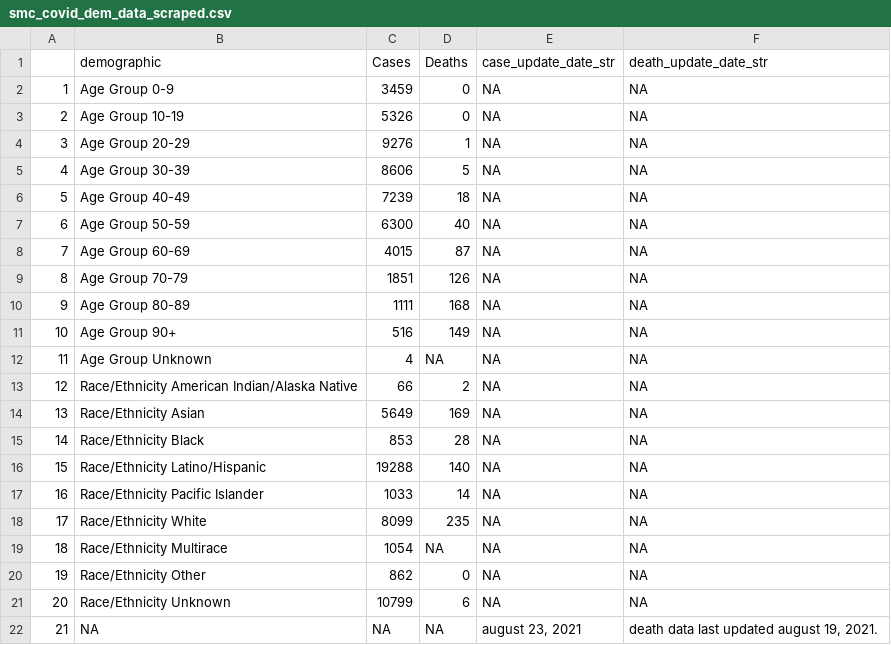
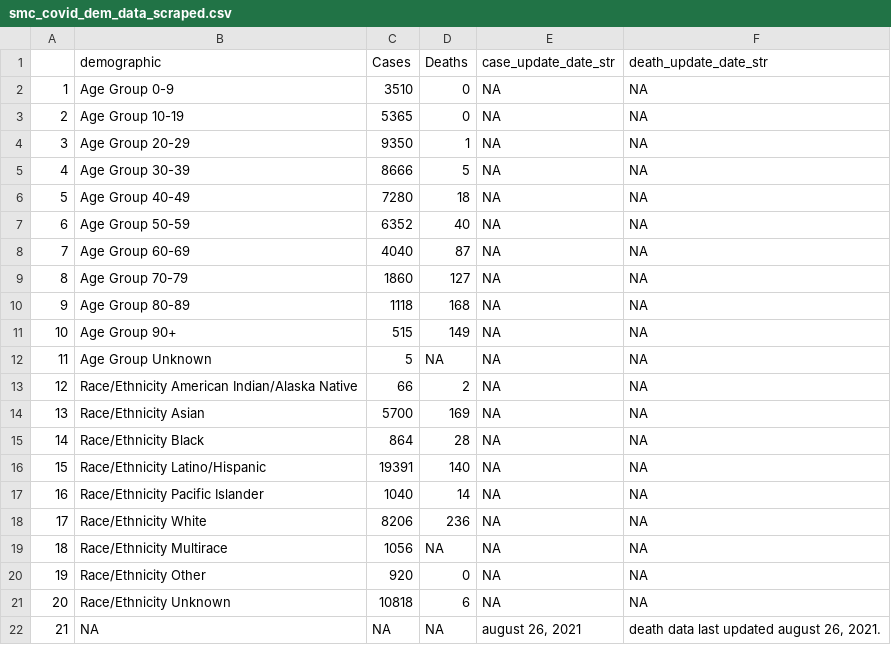
Before and after one commit to stanfordfuturebay/stanfordfuturebay.github.io, a CSV file: covid19/smc_covid_dem_data_scraped.csv, drawn as a sheet.

```diff
--- a/covid19/smc_covid_dem_data_scraped.csv
+++ b/covid19/smc_covid_dem_data_scraped.csv
@@ -1,22 +1,22 @@
 "","demographic","Cases","Deaths","case_update_date_str","death_update_date_str"
-"1","Age Group 0-9","3459","0",NA,NA
-"2","Age Group 10-19","5326","0",NA,NA
-"3","Age Group 20-29","9276","1",NA,NA
-"4","Age Group 30-39","8606","5",NA,NA
-"5","Age Group 40-49","7239","18",NA,NA
-"6","Age Group 50-59","6300","40",NA,NA
-"7","Age Group 60-69","4015","87",NA,NA
-"8","Age Group 70-79","1851","126",NA,NA
-"9","Age Group 80-89","1111","168",NA,NA
-"10","Age Group 90+","516","149",NA,NA
-"11","Age Group Unknown","4",NA,NA,NA
+"1","Age Group 0-9","3510","0",NA,NA
+"2","Age Group 10-19","5365","0",NA,NA
+"3","Age Group 20-29","9350","1",NA,NA
+"4","Age Group 30-39","8666","5",NA,NA
+"5","Age Group 40-49","7280","18",NA,NA
+"6","Age Group 50-59","6352","40",NA,NA
+"7","Age Group 60-69","4040","87",NA,NA
+"8","Age Group 70-79","1860","127",NA,NA
+"9","Age Group 80-89","1118","168",NA,NA
+"10","Age Group 90+","515","149",NA,NA
+"11","Age Group Unknown","5",NA,NA,NA
 "12","Race/Ethnicity  American Indian/Alaska Native","66","2",NA,NA
-"13","Race/Ethnicity  Asian","5649","169",NA,NA
-"14","Race/Ethnicity  Black","853","28",NA,NA
-"15","Race/Ethnicity  Latino/Hispanic","19288","140",NA,NA
-"16","Race/Ethnicity  Pacific Islander","1033","14",NA,NA
-"17","Race/Ethnicity  White","8099","235",NA,NA
-"18","Race/Ethnicity Multirace","1054",NA,NA,NA
-"19","Race/Ethnicity Other","862","0",NA,NA
-"20","Race/Ethnicity Unknown","10799","6",NA,NA
-"21",NA,NA,NA,"august 23, 2021","death data last updated august 19, 2021."
+"13","Race/Ethnicity  Asian","5700","169",NA,NA
+"14","Race/Ethnicity  Black","864","28",NA,NA
+"15","Race/Ethnicity  Latino/Hispanic","19391","140",NA,NA
+"16","Race/Ethnicity  Pacific Islander","1040","14",NA,NA
+"17","Race/Ethnicity  White","8206","236",NA,NA
+"18","Race/Ethnicity Multirace","1056",NA,NA,NA
+"19","Race/Ethnicity Other","920","0",NA,NA
+"20","Race/Ethnicity Unknown","10818","6",NA,NA
+"21",NA,NA,NA,"august 26, 2021","death data last updated august 26, 2021."
```
Also changed, not shown: covid19/smc_cases_scraped.csv, covid19/smc_tests_scraped.csv, 1 other file.
